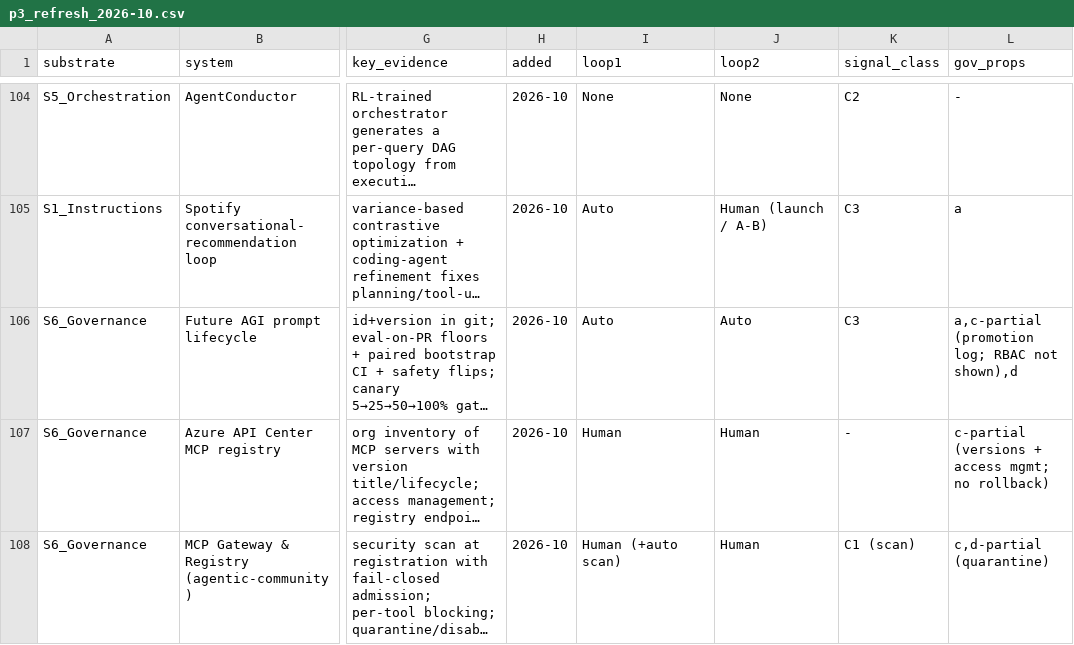
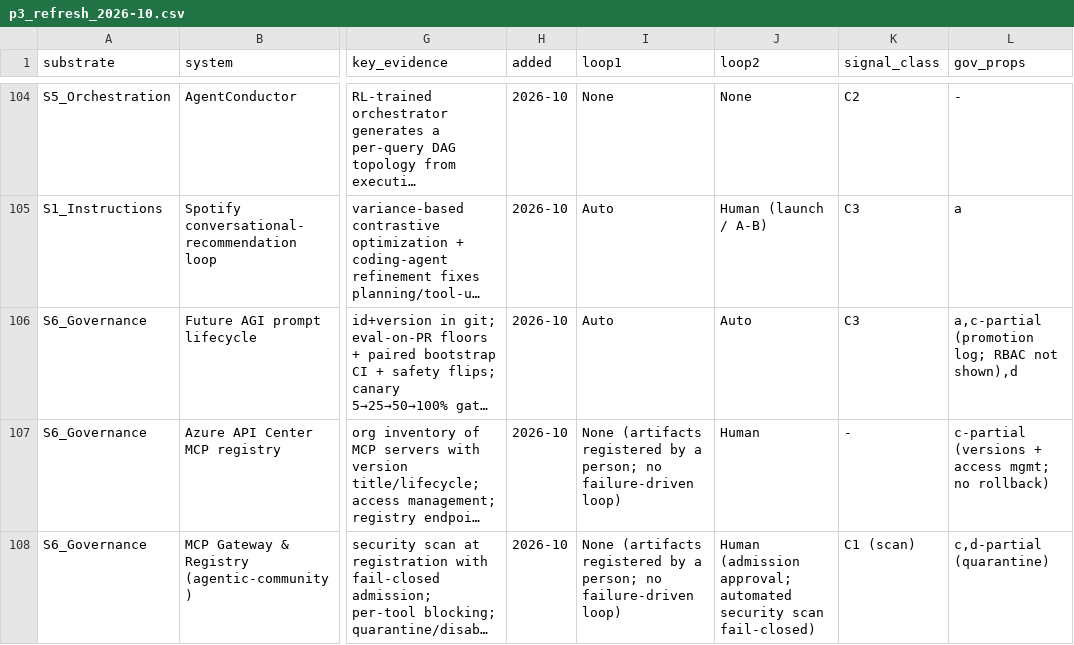
Before and after one commit to sibmike/telegrapher, a CSV file: arxiv/frontier_and_localhost/v4/anc/p3_refresh_2026-10.csv, drawn as a sheet; only a part is shown, gaps mark what is left out; long unchanged cells end in …; the diff covers the shown part only; the diff names each change by its address in the sheet, - before the commit and + after, or states it on an @@ line.

```diff
--- a/arxiv/frontier_and_localhost/v4/anc/p3_refresh_2026-10.csv
+++ b/arxiv/frontier_and_localhost/v4/anc/p3_refresh_2026-10.csv
-I107 (loop1): Human
+I107 (loop1): None (artifacts registered by a person; no failure-driven loop)
-I108 (loop1): Human (+auto scan)
+I108 (loop1): None (artifacts registered by a person; no failure-driven loop)
-J108 (loop2): Human
+J108 (loop2): Human (admission approval; automated security scan fail-closed)
```
Also changed, not shown: 9 edited cells elsewhere in this file, ieee_access/paper_frontier_and_localhost/supplementary/p3_refresh_2026-10.csv, 44 other files.
